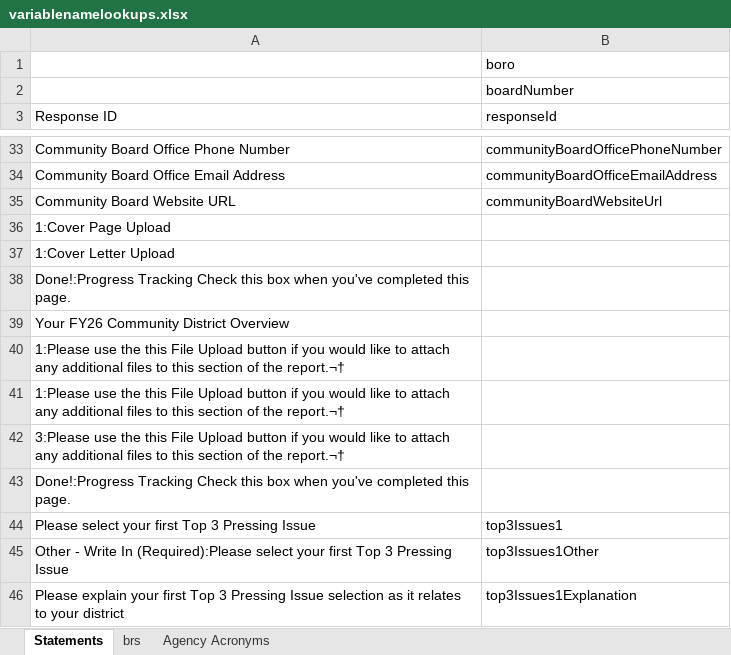
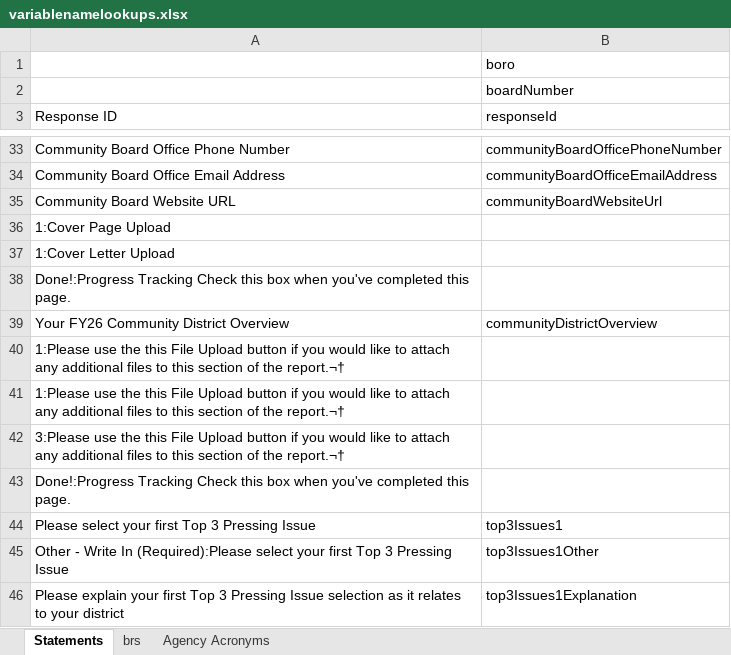
Before and after one commit to NYCPlanning/ae-cd-needs-statements-generator, an Excel workbook: public/csvdata/variablenamelookups.xlsx, sheet Statements, drawn as a sheet; only a part is shown, gaps mark what is left out; values as stored, in another font and other column widths than the file's, no borders; the diff names each change by its address in the sheet, - before the commit and + after, or states it on an @@ line.

Commit message:
Added communityDistrictOverview back, which was mistakenly removed

```diff
--- a/public/csvdata/variablenamelookups.xlsx (sheet Statements)
+++ b/public/csvdata/variablenamelookups.xlsx (sheet Statements)
-B39 (responseId): (empty)
+B39 (responseId): communityDistrictOverview
```
Also changed, not shown: 3 other files.
